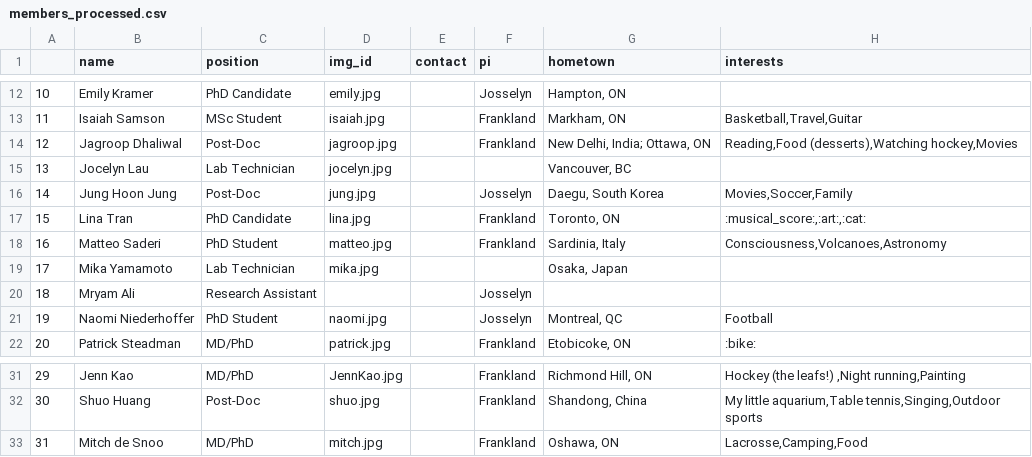
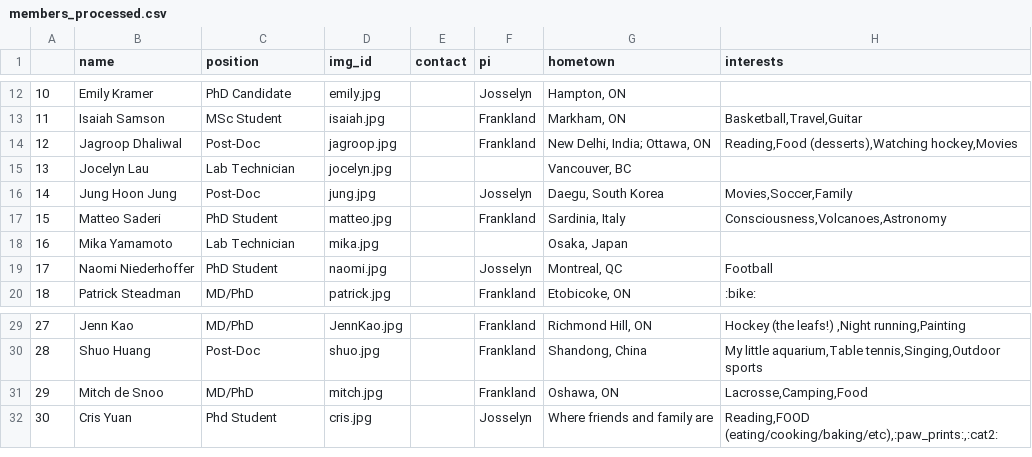
Before and after one commit to jf-lab/jflab, a CSV file: _data/members_processed.csv, drawn as a sheet; only a part is shown, gaps mark what is left out; removed rows and columns are numbered as before the commit, all else as after; the diff names each change by its address in the sheet, - before the commit and + after, or states it on an @@ line.

```diff
--- a/_data/members_processed.csv
+++ b/_data/members_processed.csv
-row 17: 15 | Lina Tran | PhD Candidate | lina.jpg |  | Frankland | Toronto, ON | :musical_score:,:art:,:cat:
@@ column A renumbered between rows 17 and 31 @@
-row 20: 18 | Mryam Ali | Research Assistant |  |  | Josselyn
+row 32: 30 | Cris Yuan | Phd Student | cris.jpg |  | Josselyn | Where friends and family are | Reading,FOOD (eating/cooking/baking/etc),:paw_prints:,:cat2:
```
Also changed, not shown: _data/all_members.csv.
